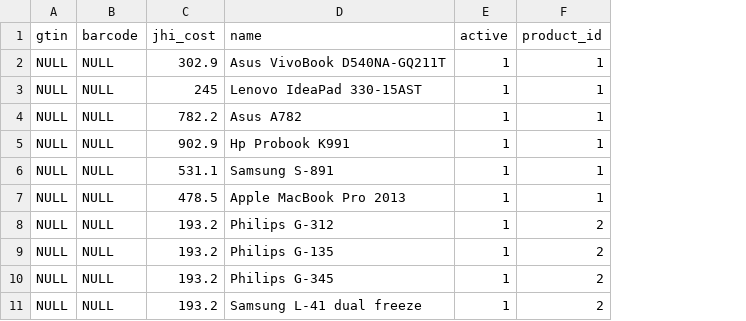
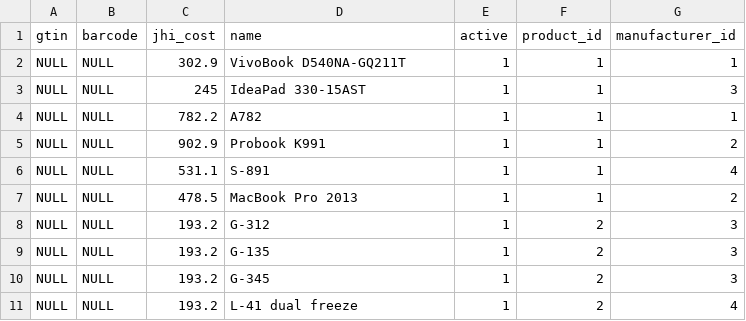
Before and after one commit to wangxinxx/TechShop, a CSV file: src/main/resources/config/liquibase/items.csv, drawn as a sheet; the diff names each change by its address in the sheet, - before the commit and + after, or states it on an @@ line.

```diff
--- a/src/main/resources/config/liquibase/items.csv
+++ b/src/main/resources/config/liquibase/items.csv
+column G (manufacturer_id), rows 2-11: 1 | 3 | 1 | 2 | 4 | 2 | 3 | 3 | 3 | 4
-D2 (name): Asus VivoBook D540NA-GQ211T
+D2 (name): VivoBook D540NA-GQ211T
-D3 (name): Lenovo IdeaPad 330-15AST
+D3 (name): IdeaPad 330-15AST
-D4 (name): Asus A782
+D4 (name): A782
-D5 (name): Hp Probook K991
+D5 (name): Probook K991
-D6 (name): Samsung S-891
+D6 (name): S-891
-D7 (name): Apple MacBook Pro 2013
+D7 (name): MacBook Pro 2013
-D8 (name): Philips G-312
+D8 (name): G-312
-D9 (name): Philips G-135
+D9 (name): G-135
-D10 (name): Philips G-345
+D10 (name): G-345
-D11 (name): Samsung L-41 dual freeze
+D11 (name): L-41 dual freeze
```
Also changed, not shown: 51 other files.
